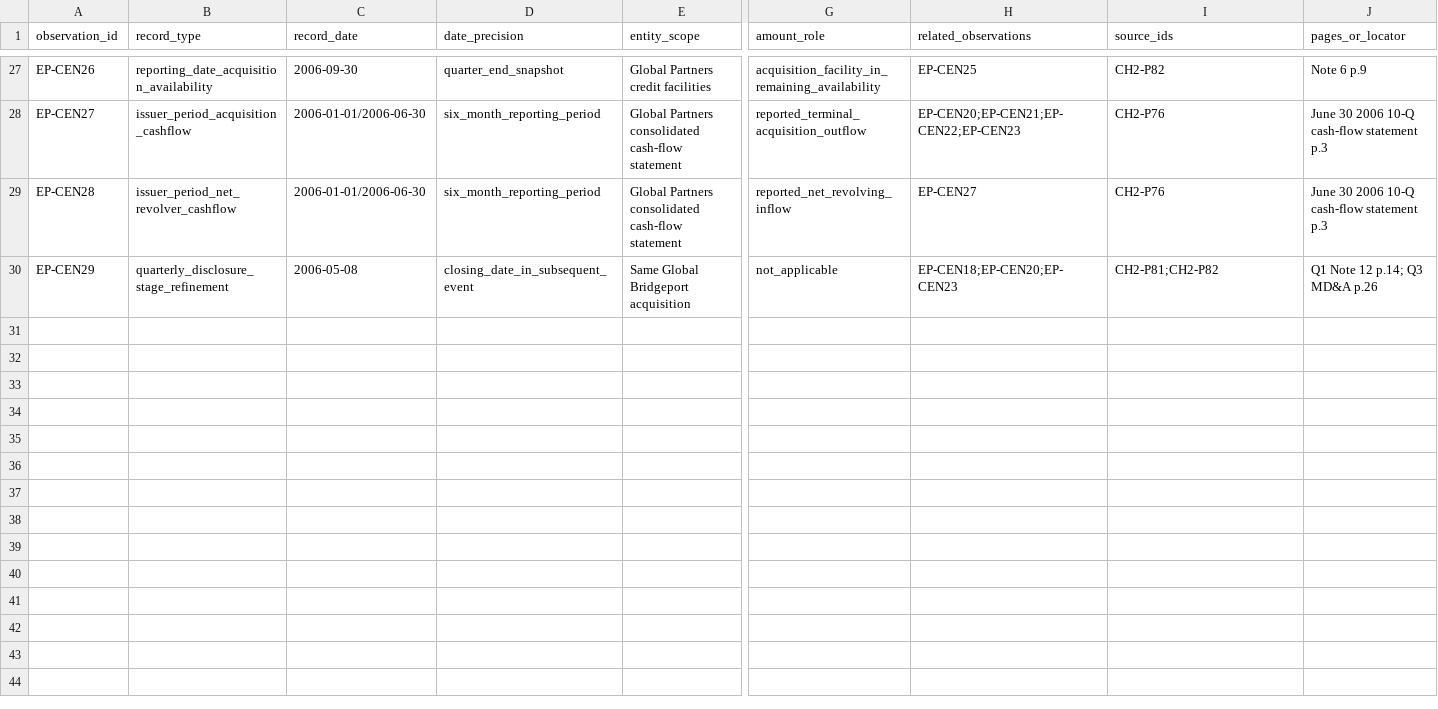
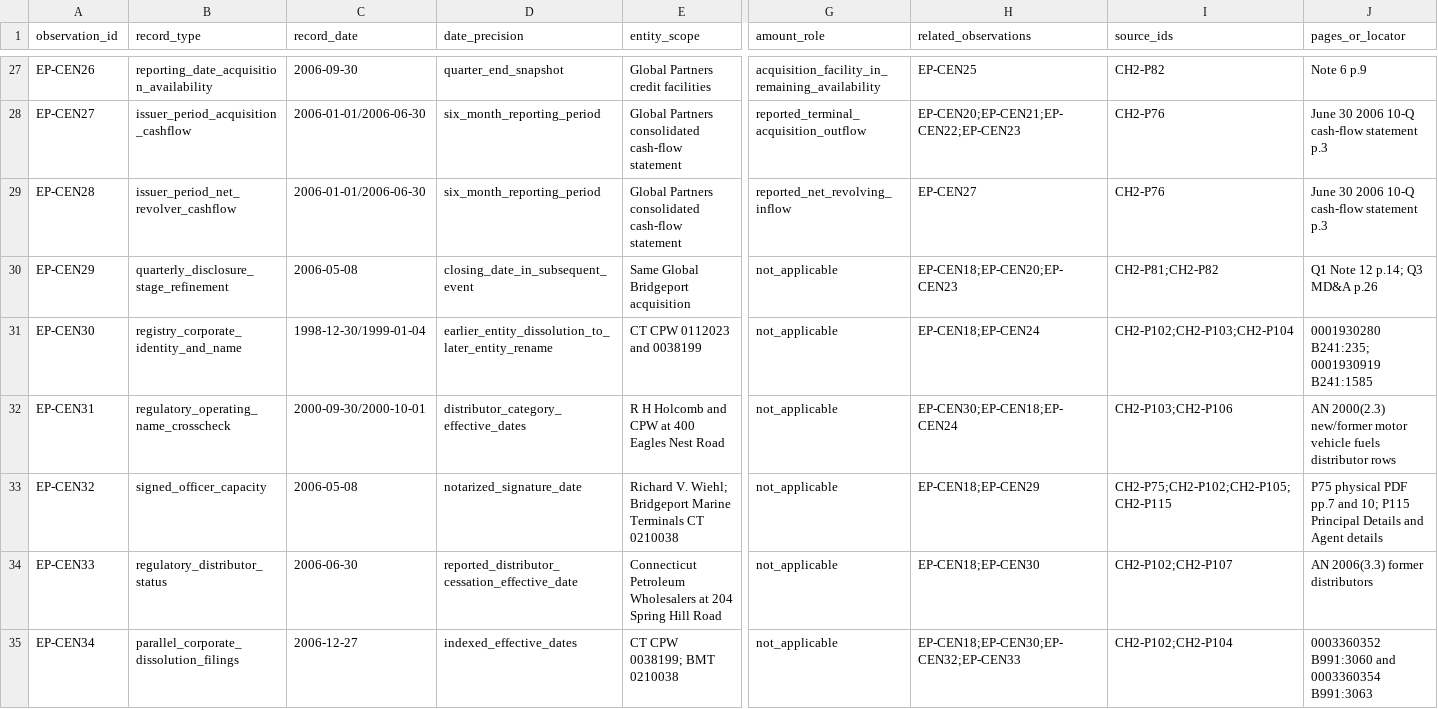
Before and after one commit to mfreeze77/DJT, a CSV file: research-library/research/early_petroleum_financing_2026/century_bridgeport_observations.csv, drawn as a sheet; only a part is shown, gaps mark what is left out; rows hold the shown columns only; the diff covers the shown part only; the diff names each change by its address in the sheet, - before the commit and + after, or states it on an @@ line.

Commit message:
Research: distinguish Bridgeport seller identities and officer roles

```diff
--- a/research-library/research/early_petroleum_financing_2026/century_bridgeport_observations.csv
+++ b/research-library/research/early_petroleum_financing_2026/century_bridgeport_observations.csv
+row 31: EP-CEN30 | registry_corporate_identity_and_name | 1998-12-30/1999-01-04 | earlier_entity_dissolution_to_later_entity_rename | CT CPW 0112023 and 0038199 | not_applicable | EP-CEN18;EP-CEN24 | CH2-P102;CH2-P103;CH2-P104 | 0001930280 B241:235; 0001930919 B241:1585
+row 32: EP-CEN31 | regulatory_operating_name_crosscheck | 2000-09-30/2000-10-01 | distributor_category_effective_dates | R H Holcomb and CPW at 400 Eagles Nest Road | not_applicable | EP-CEN30;EP-CEN18;EP-CEN24 | CH2-P103;CH2-P106 | AN 2000(2.3) new/former motor vehicle fuels distributor rows
+row 33: EP-CEN32 | signed_officer_capacity | 2006-05-08 | notarized_signature_date | Richard V. Wiehl; Bridgeport Marine Terminals CT 0210038 | not_applicable | EP-CEN18;EP-CEN29 | CH2-P75;CH2-P102;CH2-P105;CH2-P115 | P75 physical PDF pp.7 and 10; P115 Principal Details and Agent details
+row 34: EP-CEN33 | regulatory_distributor_status | 2006-06-30 | reported_distributor_cessation_effective_date | Connecticut Petroleum Wholesalers at 204 Spring Hill Road | not_applicable | EP-CEN18;EP-CEN30 | CH2-P102;CH2-P107 | AN 2006(3.3) former distributors
+row 35: EP-CEN34 | parallel_corporate_dissolution_filings | 2006-12-27 | indexed_effective_dates | CT CPW 0038199; BMT 0210038 | not_applicable | EP-CEN18;EP-CEN30;EP-CEN32;EP-CEN33 | CH2-P102;CH2-P104 | 0003360352 B991:3060 and 0003360354 B991:3063
```
Also changed, not shown: 4 added rows elsewhere in this file, 5 other files.
